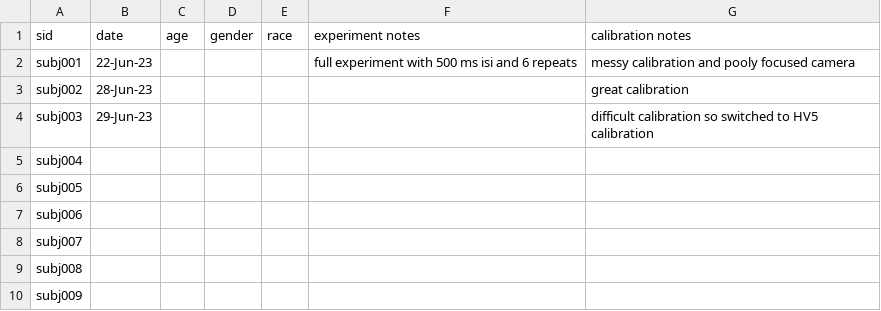
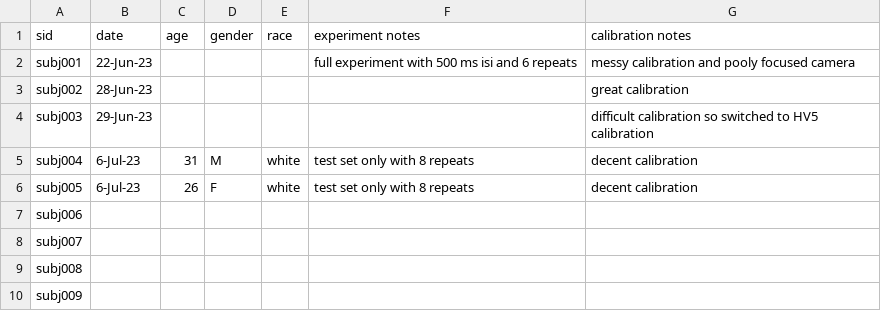
Before and after one commit to emaliemcmahon/SIfMRI_eyetracking, a CSV file: data/participant_notes.csv, drawn as a sheet.

```diff
--- a/data/participant_notes.csv
+++ b/data/participant_notes.csv
@@ -4,4 +4,4 @@ subj002,28-Jun-23,,,,,great calibration
 subj003,29-Jun-23,,,,,difficult calibration so switched to HV5 calibration
-subj004,,,,,,
-subj005,,,,,,
+subj004,6-Jul-23,31,M,white,test set only with 8 repeats,decent calibration
+subj005,6-Jul-23,26,F,white,test set only with 8 repeats,decent calibration
 subj006,,,,,,
```
Also changed, not shown: 31 other files.
